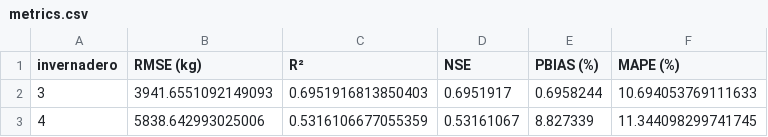
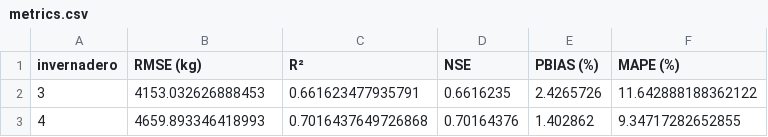
Before and after one commit to JosueT1212/huerta-prediction, a CSV file: Models/results/metrics.csv, drawn as a sheet.

```diff
--- a/Models/results/metrics.csv
+++ b/Models/results/metrics.csv
@@ -1,3 +1,3 @@
 invernadero,RMSE (kg),R²,NSE,PBIAS (%),MAPE (%)
-3,3941.6551092149093,0.6951916813850403,0.6951917,0.6958244,10.694053769111633
-4,5838.642993025006,0.5316106677055359,0.53161067,8.827339,11.344098299741745
+3,4153.032626888453,0.661623477935791,0.6616235,2.4265726,11.642888188362122
+4,4659.893346418993,0.7016437649726868,0.70164376,1.402862,9.34717282652855
```
Also changed, not shown: 3 other files.
